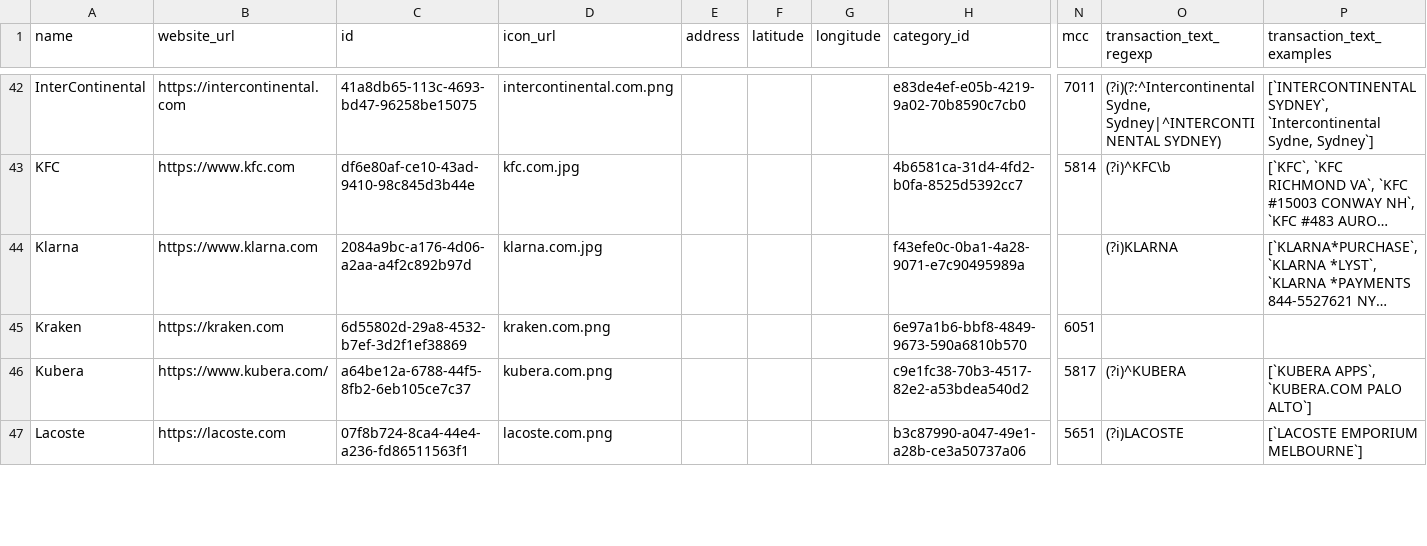
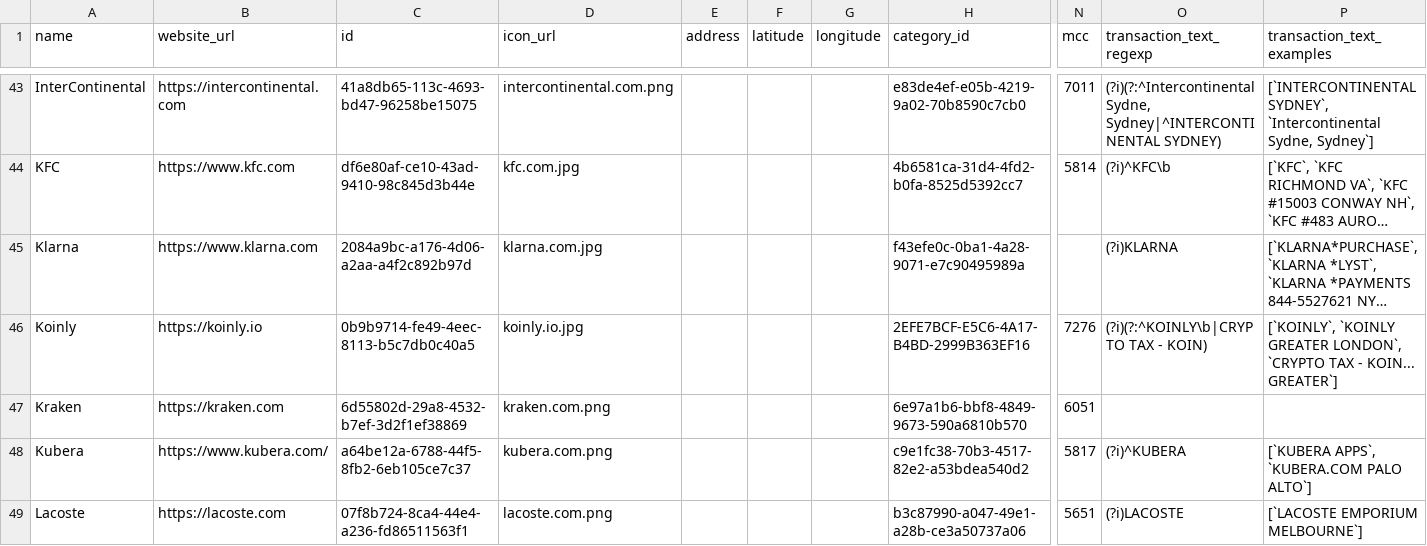
Before and after one commit to steveharrison/openenrichment, a CSV file: src/public/data/global/merchants.csv, drawn as a sheet; only a part is shown, gaps mark what is left out; long unchanged cells end in …; rows hold the shown columns only; the diff covers the shown part only; the diff names each change by its address in the sheet, - before the commit and + after, or states it on an @@ line.

Commit message:
Add more merchants.

```diff
--- a/src/public/data/global/merchants.csv
+++ b/src/public/data/global/merchants.csv
+row 46: Koinly | https://koinly.io | 0b9b9714-fe49-4eec-8113-b5c7db0c40a5 | koinly.io.jpg |  |  |  | 2EFE7BCF-E5C6-4A17-B4BD-2999B363EF16 | 7276 | (?i)(?:^KOINLY\b|CRYPTO TAX - KOIN) | [`KOINLY`, `KOINLY GREATER LONDON`, `CRYPTO TAX - KOIN... GREATER`]
```
Also changed, not shown: 2 added rows and 2 edited cells elsewhere in this file, src/public/data/au/merchants.csv, 8 other files.
